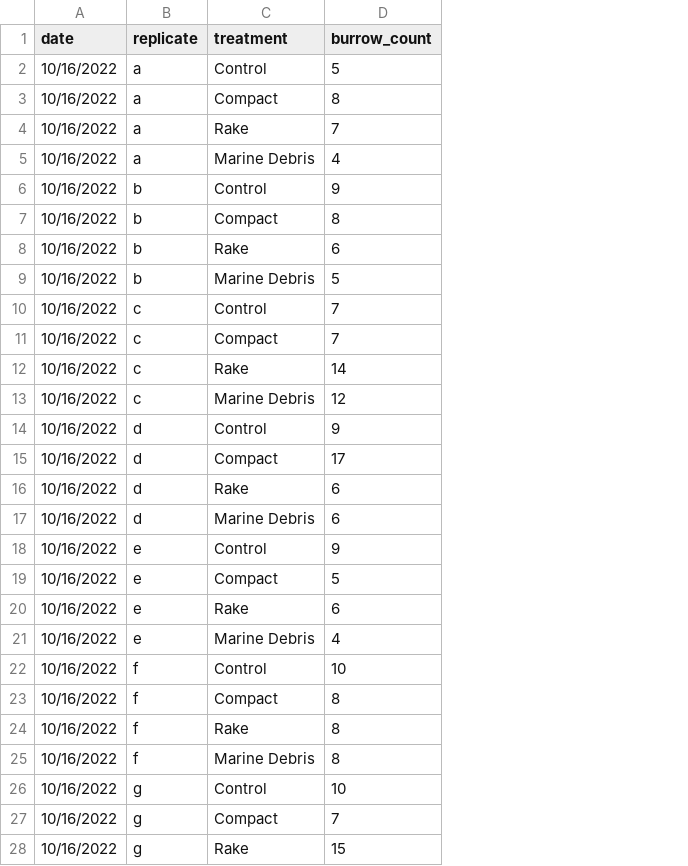
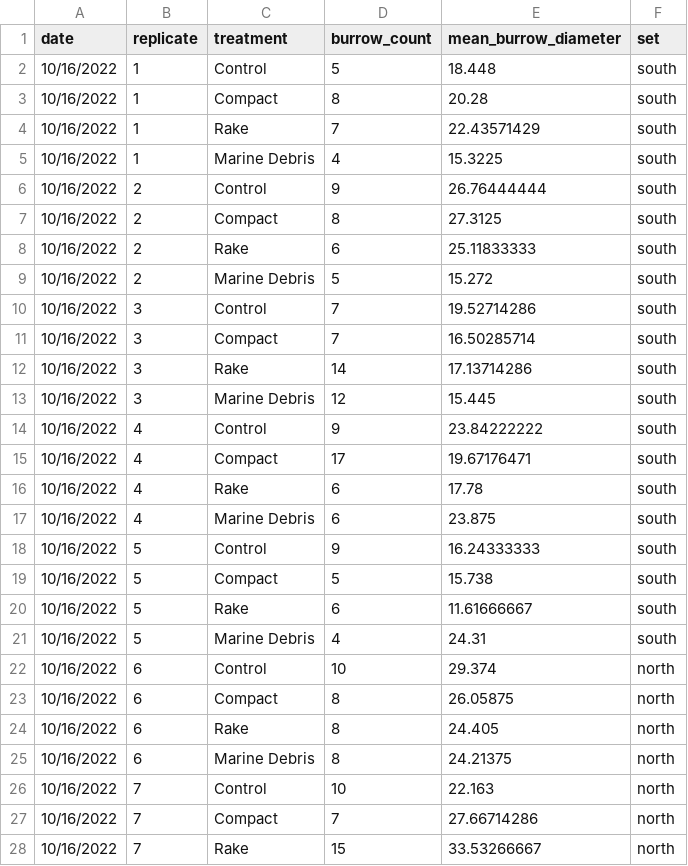
Before and after one commit to quinnlanconnorsmith/zoo_955_hw6, a CSV file: test_sim_data.csv, drawn as a sheet; only a part is shown; the diff covers the shown part only; the diff names each change by its address in the sheet, - before the commit and + after, or states it on an @@ line.

Commit message:
Add files via upload

```diff
--- a/test_sim_data.csv
+++ b/test_sim_data.csv
+column E (mean_burrow_diameter), rows 2-28: 18.448 | 20.28 | 22.43571429 | 15.3225 | 26.76444444 | 27.3125 | 25.11833333 | 15.272 | 19.52714286 | 16.50285714 | 17.13714286 | 15.445 | 23.84222222 | 19.67176471 | 17.78 | 23.875 | 16.24333333 | 15.738 | 11.61666667 | 24.31 | 29.374 | 26.05875 | 24.405 | 24.21375 | 22.163 | 27.66714286 | 33.53266667
+column F (set), rows 2-28: south | south | south | south | south | south | south | south | south | south | south | south | south | south | south | south | south | south | south | south | north | north | north | north | north | north | north
-B2:B5 (replicate): a
+B2:B5 (replicate): 1
-B6:B9 (replicate): b
+B6:B9 (replicate): 2
-B10:B13 (replicate): c
+B10:B13 (replicate): 3
-B14:B17 (replicate): d
+B14:B17 (replicate): 4
-B18:B21 (replicate): e
+B18:B21 (replicate): 5
-B22:B25 (replicate): f
+B22:B25 (replicate): 6
-B26:B28 (replicate): g
+B26:B28 (replicate): 7
```
Also changed, not shown: 13 edited cells elsewhere in this file.
